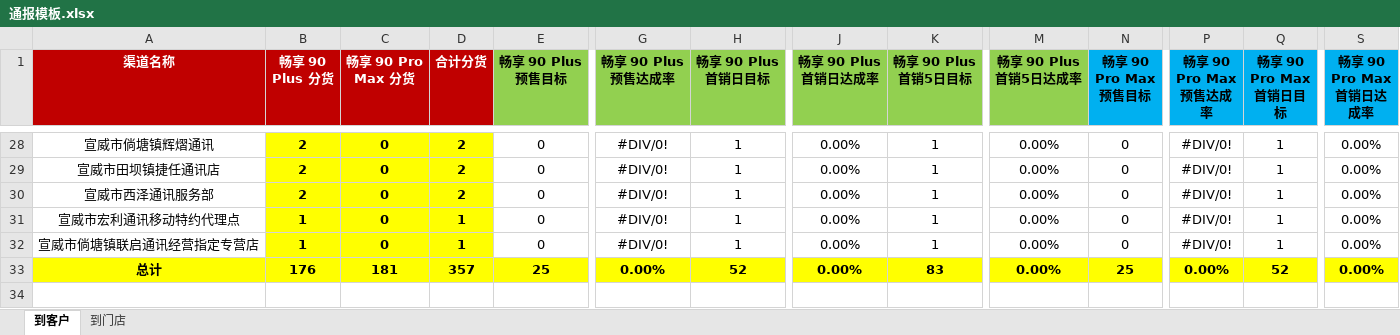
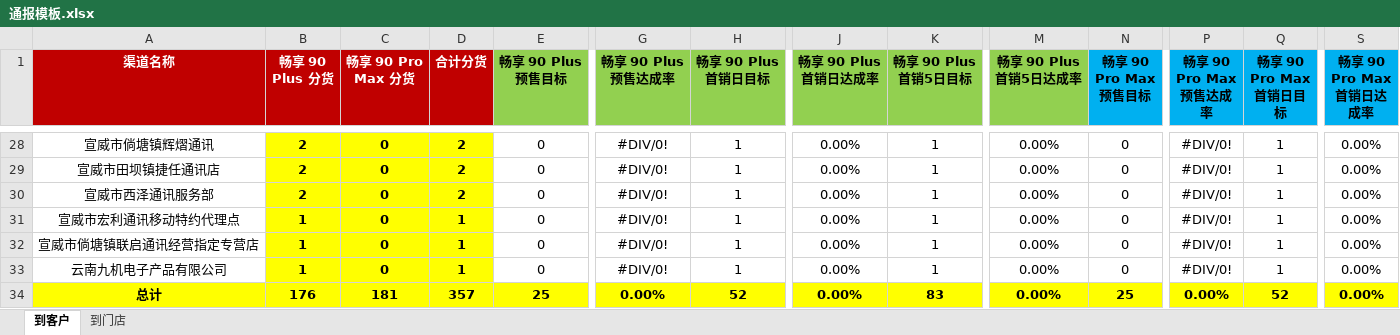
Before and after one commit to chenzd0218-ctrl/sales-tool, an Excel workbook: output/通报模板.xlsx, sheet 到客户, drawn as a sheet; only a part is shown, gaps mark what is left out; values as stored, in another font and other column widths than the file's, no borders; conditional formats not drawn; rows hold the shown columns only; the diff names each change by its address in the sheet, - before the commit and + after, or states it on an @@ line.

```diff
--- a/output/通报模板.xlsx (sheet 到客户)
+++ b/output/通报模板.xlsx (sheet 到客户)
+row 33: 云南九机电子产品有限公司 | 1 | 0 | 1 | 0 | #DIV/0! | 1 | 0.00% | 1 | 0.00% | 0 | #DIV/0! | 1 | 0.00%
```
Also changed, not shown: sheet 到门店, output/标准销量表.xlsx, output/结果.xlsx, 9 other files.
